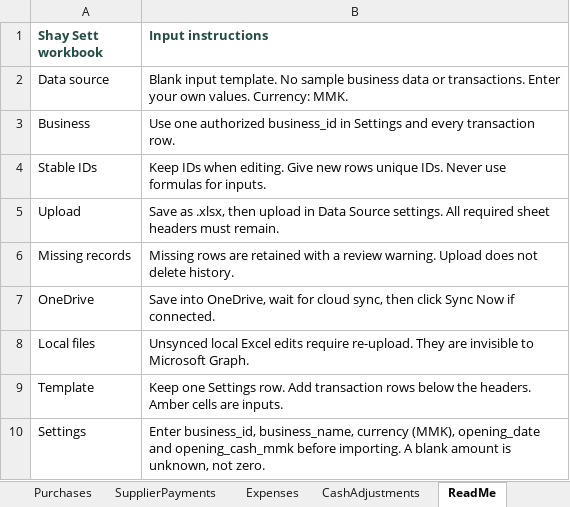
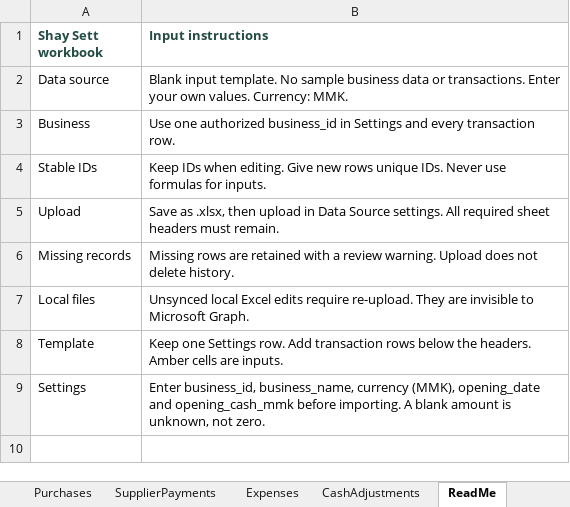
Before and after one commit to AI-Ocean-UXMM-2026/Team-4, an Excel workbook: shared/workbook-template/shay-sett-template.xlsx, sheet ReadMe, drawn as a sheet; values as stored, in another font and other column widths than the file's, no borders; the diff names each change by its address in the sheet, - before the commit and + after, or states it on an @@ line.

Commit message:
Update template ReadMe branding and remove OneDrive instructions

```diff
--- a/shared/workbook-template/shay-sett-template.xlsx (sheet ReadMe)
+++ b/shared/workbook-template/shay-sett-template.xlsx (sheet ReadMe)
-row 7: OneDrive | Save into OneDrive, wait for cloud sync, then click Sync Now if connected.
```
Also changed, not shown: 4 other files.
